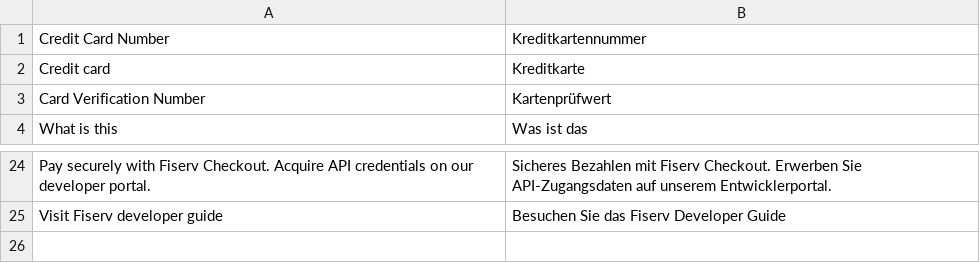
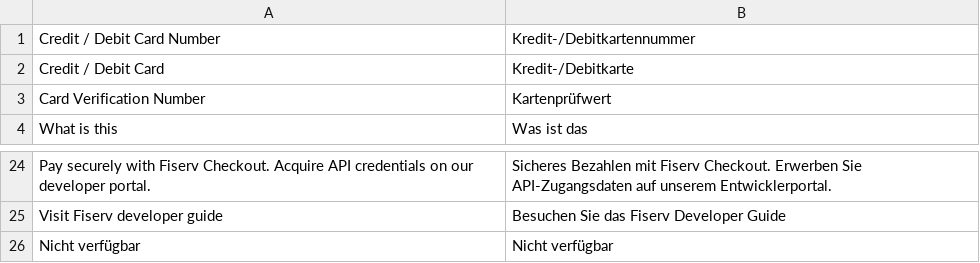
Before and after one commit to fsprncnv/fisrv-magento2-plugin, a CSV file: i18n/de_DE.csv, drawn as a sheet; only a part is shown, gaps mark what is left out; removed rows and columns are numbered as before the commit, all else as after; the diff names each change by its address in the sheet, - before the commit and + after, or states it on an @@ line.

```diff
--- a/i18n/de_DE.csv
+++ b/i18n/de_DE.csv
-row 1: Credit Card Number | Kreditkartennummer
-row 2: Credit card | Kreditkarte
+row 1: Credit / Debit Card Number | Kredit-/Debitkartennummer
+row 2: Credit / Debit Card | Kredit-/Debitkarte
+row 26: Nicht verfügbar | Nicht verfügbar
```
Also changed, not shown: i18n/en_US.csv, 12 other files.
